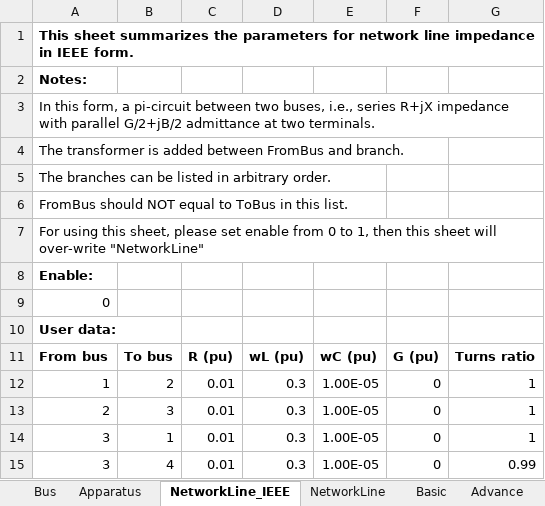
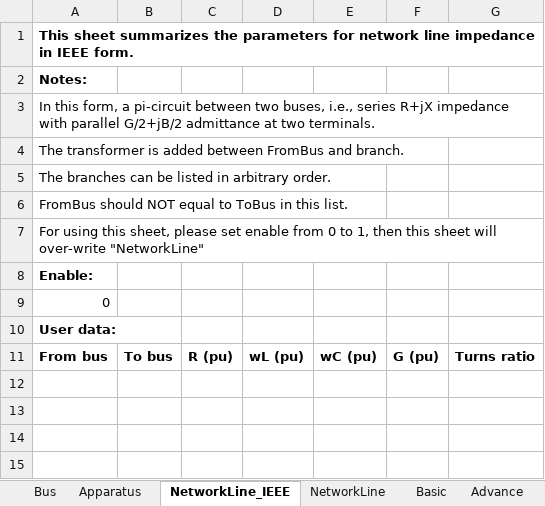
Before and after one commit to Future-Power-Networks/Simplus-Grid-Tool, an Excel workbook: UserData.xlsx, sheet NetworkLine_IEEE, drawn as a sheet; values as stored, in another font and other column widths than the file's, no borders; the diff names each change by its address in the sheet, - before the commit and + after, or states it on an @@ line.

```diff
--- a/UserData.xlsx (sheet NetworkLine_IEEE)
+++ b/UserData.xlsx (sheet NetworkLine_IEEE)
-row 12: 1 | 2 | 0.01 | 0.3 | 1.00E-05 | 0 | 1
-row 13: 2 | 3 | 0.01 | 0.3 | 1.00E-05 | 0 | 1
-row 14: 3 | 1 | 0.01 | 0.3 | 1.00E-05 | 0 | 1
-row 15: 3 | 4 | 0.01 | 0.3 | 1.00E-05 | 0 | 0.99
```
Also changed, not shown: Examples/AcPowerSystem/IEEE_14Bus/IEEE_14Bus.xlsx, 2 other files.
